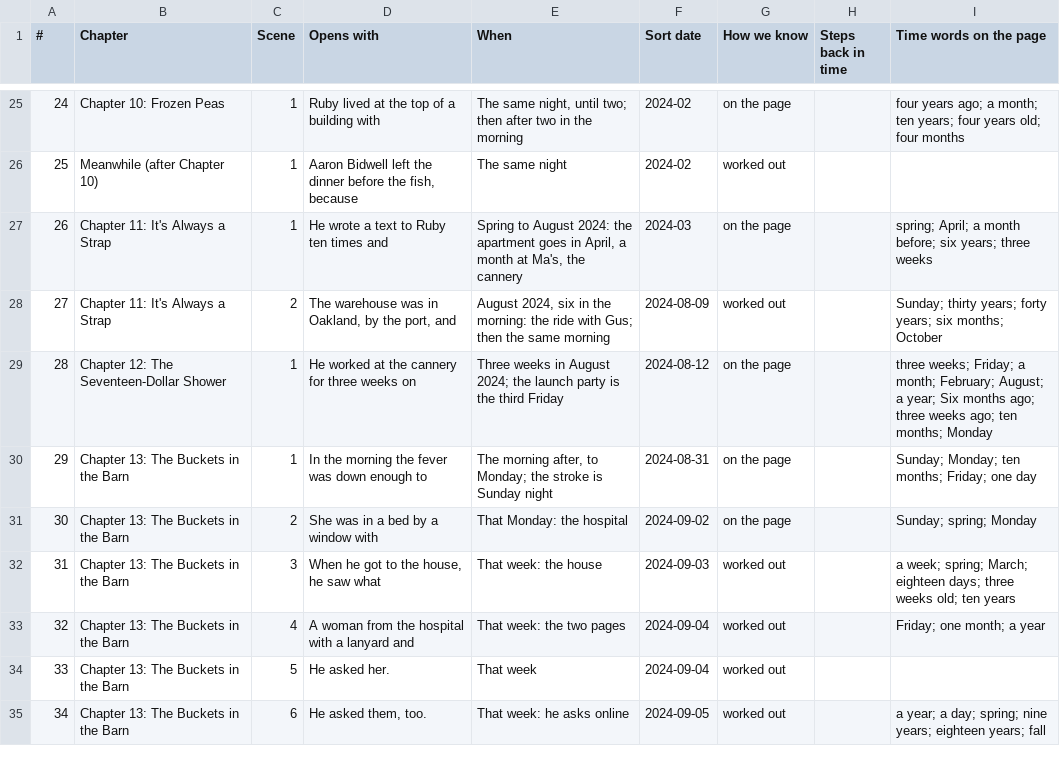
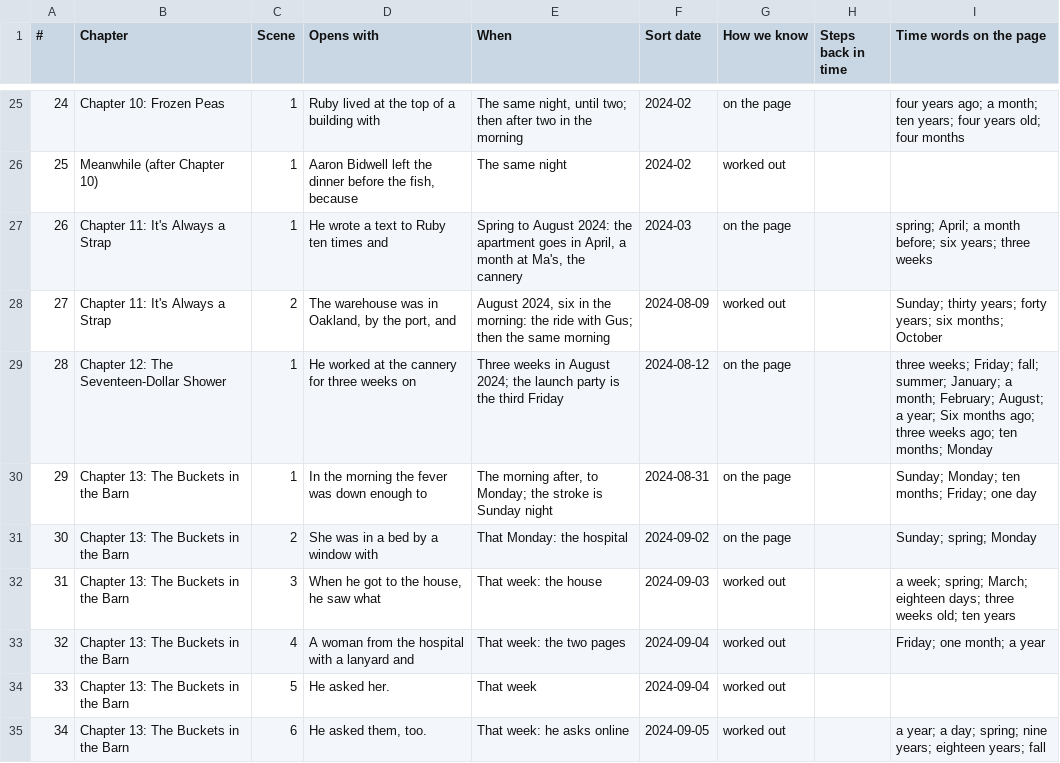
Before and after one commit to ctavolazzi/survivingthesingularity, a CSV file: manuscript/novel/calendar-2026-11-27.csv, drawn as a sheet; only a part is shown, gaps mark what is left out.

```diff
--- a/manuscript/novel/calendar-2026-11-27.csv
+++ b/manuscript/novel/calendar-2026-11-27.csv
@@ -28,3 +28,3 @@
 27,Chapter 11: It's Always a Strap,2,"The warehouse was in Oakland, by the port, and","August 2024, six in the morning: the ride with Gus; then the same morning",2024-08-09,worked out,,Sunday; thirty years; forty years; six months; October
-28,Chapter 12: The Seventeen-Dollar Shower,1,He worked at the cannery for three weeks on,Three weeks in August 2024; the launch party is the third Friday,2024-08-12,on the page,,three weeks; Friday; a month; February; August; a year; Six months ago; three weeks ago; ten months; Monday
+28,Chapter 12: The Seventeen-Dollar Shower,1,He worked at the cannery for three weeks on,Three weeks in August 2024; the launch party is the third Friday,2024-08-12,on the page,,three weeks; Friday; fall; summer; January; a month; February; August; a year; Six months ago; three weeks ago; ten months; Monday
 29,Chapter 13: The Buckets in the Barn,1,In the morning the fever was down enough to,"The morning after, to Monday; the stroke is Sunday night",2024-08-31,on the page,,Sunday; Monday; ten months; Friday; one day
```
Also changed, not shown: manuscript/novel/conversation-pairs-2026-11-27.csv, manuscript/novel/habits-sheet.csv, 15 other files.
